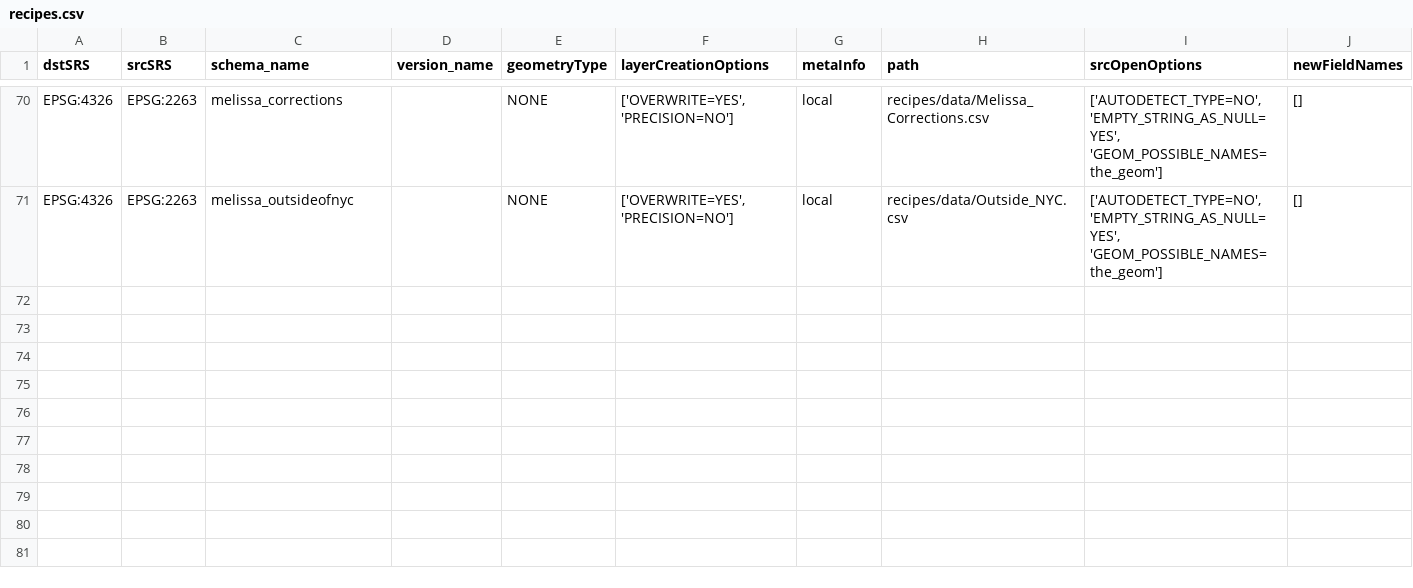
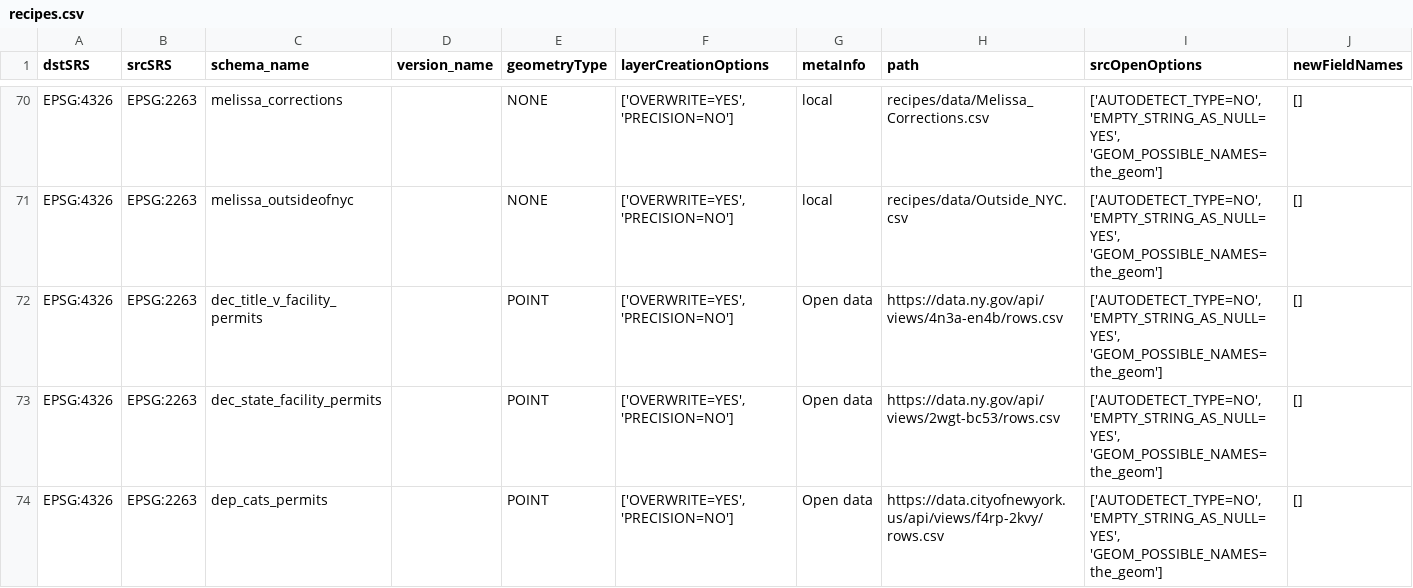
Before and after one commit to NYCPlanning/recipes, a CSV file: recipes/recipes.csv, drawn as a sheet; only a part is shown, gaps mark what is left out.

Commit message:
add air source data

```diff
--- a/recipes/recipes.csv
+++ b/recipes/recipes.csv
@@ -71 +71,4 @@
 "EPSG:4326","EPSG:2263","melissa_outsideofnyc",,"NONE","['OVERWRITE=YES', 'PRECISION=NO']","local","recipes/data/Outside_NYC.csv","['AUTODETECT_TYPE=NO', 'EMPTY_STRING_AS_NULL=YES', 'GEOM_POSSIBLE_NAMES=the_geom']","[]"
+"EPSG:4326","EPSG:2263","dec_title_v_facility_permits",,"POINT","['OVERWRITE=YES', 'PRECISION=NO']","Open data","https://data.ny.gov/api/views/4n3a-en4b/rows.csv","['AUTODETECT_TYPE=NO', 'EMPTY_STRING_AS_NULL=YES', 'GEOM_POSSIBLE_NAMES=the_geom']","[]"
+"EPSG:4326","EPSG:2263","dec_state_facility_permits",,"POINT","['OVERWRITE=YES', 'PRECISION=NO']","Open data","https://data.ny.gov/api/views/2wgt-bc53/rows.csv","['AUTODETECT_TYPE=NO', 'EMPTY_STRING_AS_NULL=YES', 'GEOM_POSSIBLE_NAMES=the_geom']","[]"
+"EPSG:4326","EPSG:2263","dep_cats_permits",,"POINT","['OVERWRITE=YES', 'PRECISION=NO']","Open data","https://data.cityofnewyork.us/api/views/f4rp-2kvy/rows.csv","['AUTODETECT_TYPE=NO', 'EMPTY_STRING_AS_NULL=YES', 'GEOM_POSSIBLE_NAMES=the_geom']","[]"
```
Also changed, not shown: 3 other files.
